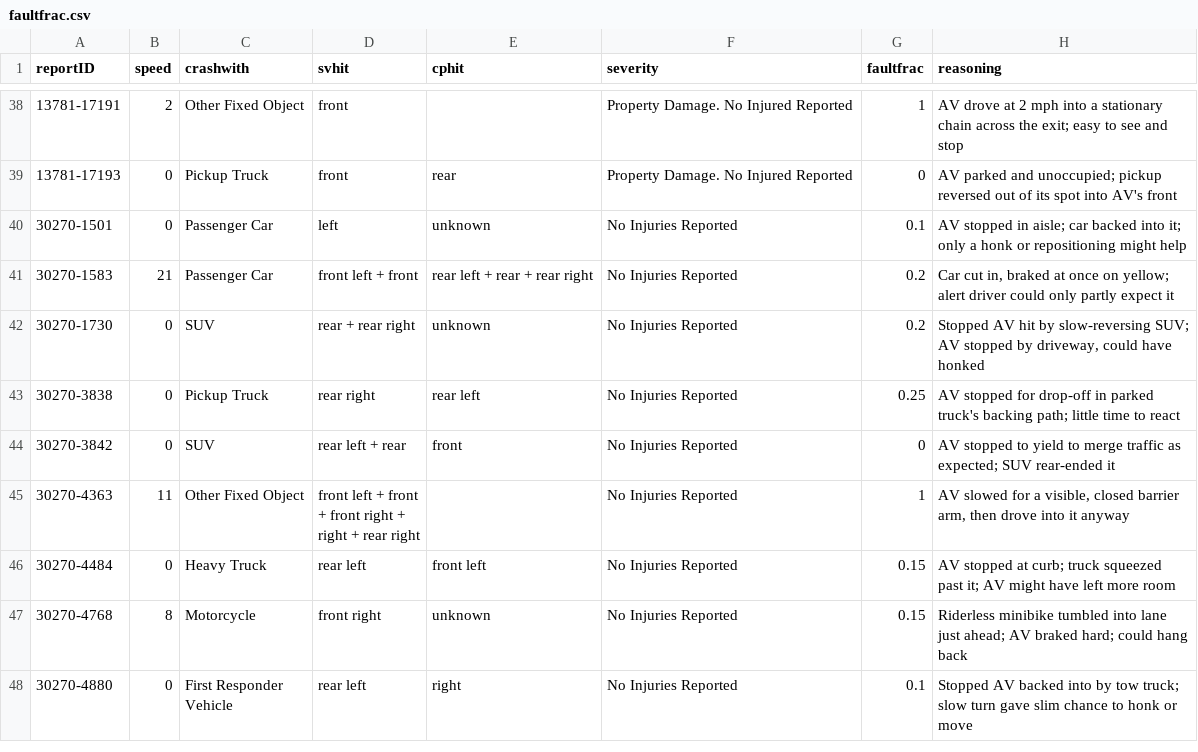
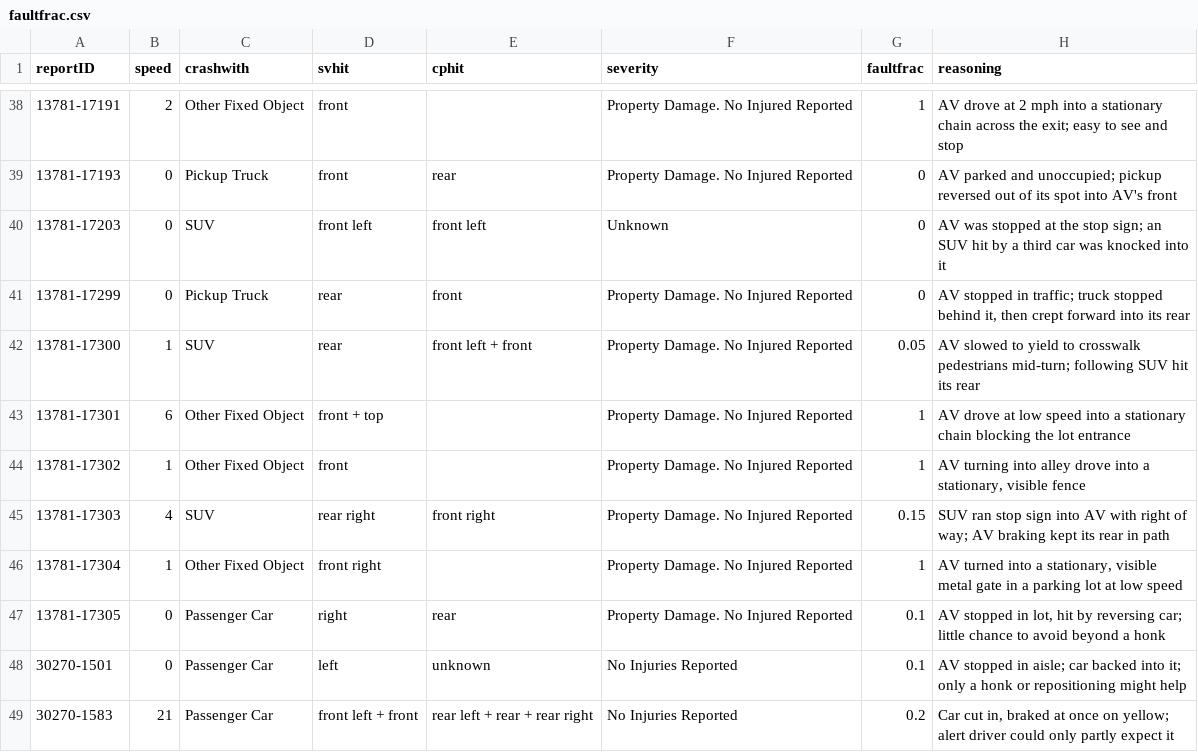
Before and after one commit to dreeves/crashla, a CSV file: data/faultfrac.csv, drawn as a sheet; only a part is shown, gaps mark what is left out; the shorter side is filled out with more unchanged rows.

Commit message:
New data; other changes

```diff
--- a/data/faultfrac.csv
+++ b/data/faultfrac.csv
@@ -39,2 +39,10 @@ reportID,speed,crashwith,svhit,cphit,severity,faultfrac,reasoning
 13781-17193,0,Pickup Truck,front,rear,Property Damage. No Injured Reported,0,AV parked and unoccupied; pickup reversed out of its spot into AV's front
+13781-17203,0,SUV,front left,front left,Unknown,0,AV was stopped at the stop sign; an SUV hit by a third car was knocked into it
+13781-17299,0,Pickup Truck,rear,front,Property Damage. No Injured Reported,0,"AV stopped in traffic; truck stopped behind it, then crept forward into its rear"
+13781-17300,1,SUV,rear,front left + front,Property Damage. No Injured Reported,0.05,AV slowed to yield to crosswalk pedestrians mid-turn; following SUV hit its rear
+13781-17301,6,Other Fixed Object,front + top,,Property Damage. No Injured Reported,1,AV drove at low speed into a stationary chain blocking the lot entrance
+13781-17302,1,Other Fixed Object,front,,Property Damage. No Injured Reported,1,"AV turning into alley drove into a stationary, visible fence"
+13781-17303,4,SUV,rear right,front right,Property Damage. No Injured Reported,0.15,SUV ran stop sign into AV with right of way; AV braking kept its rear in path
+13781-17304,1,Other Fixed Object,front right,,Property Damage. No Injured Reported,1,"AV turned into a stationary, visible metal gate in a parking lot at low speed"
+13781-17305,0,Passenger Car,right,rear,Property Damage. No Injured Reported,0.1,"AV stopped in lot, hit by reversing car; little chance to avoid beyond a honk"
 30270-1501,0,Passenger Car,left,unknown,No Injuries Reported,0.1,AV stopped in aisle; car backed into it; only a honk or repositioning might help
```
Also changed, not shown: 23 other files.
